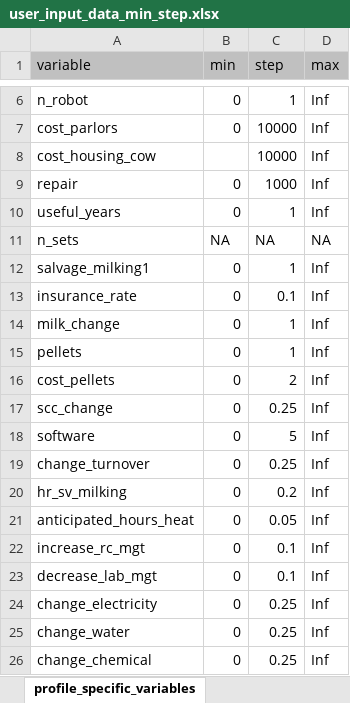
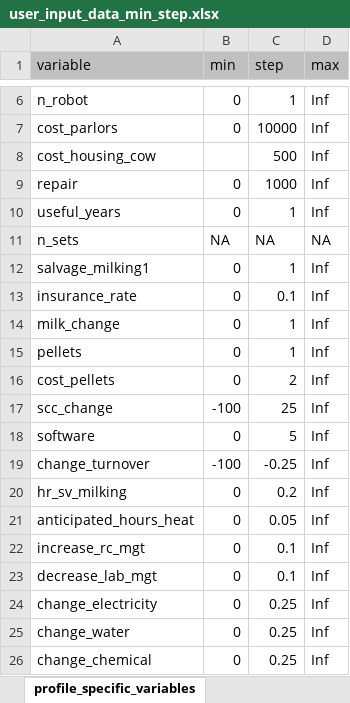
Before and after one commit to kotamine/DairyApps, an Excel workbook: Robot/www/user_input_data_min_step.xlsx, sheet profile_specific_variables, drawn as a sheet; only a part is shown, gaps mark what is left out; values as stored, in another font and other column widths than the file's, no borders; the diff names each change by its address in the sheet, - before the commit and + after, or states it on an @@ line.

```diff
--- a/Robot/www/user_input_data_min_step.xlsx (sheet profile_specific_variables)
+++ b/Robot/www/user_input_data_min_step.xlsx (sheet profile_specific_variables)
-C8 (step): 10000
+C8 (step): 500
-B17 (min): 0
+B17 (min): -100
-C17 (step): 0.25
+C17 (step): 25
-B19 (min): 0
+B19 (min): -100
-C19 (step): 0.25
+C19 (step): -0.25
```
Also changed, not shown: sheet common_variables, Robot/www/user_input_data_case_1.xlsx, 21 other files.
